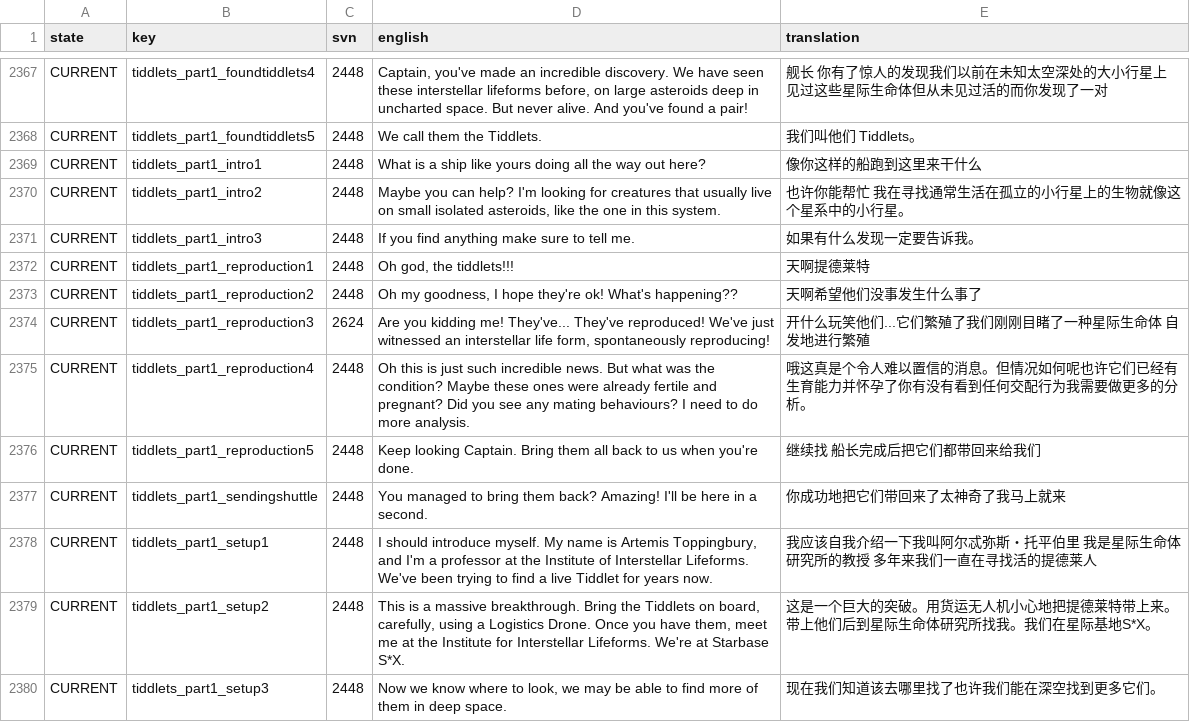
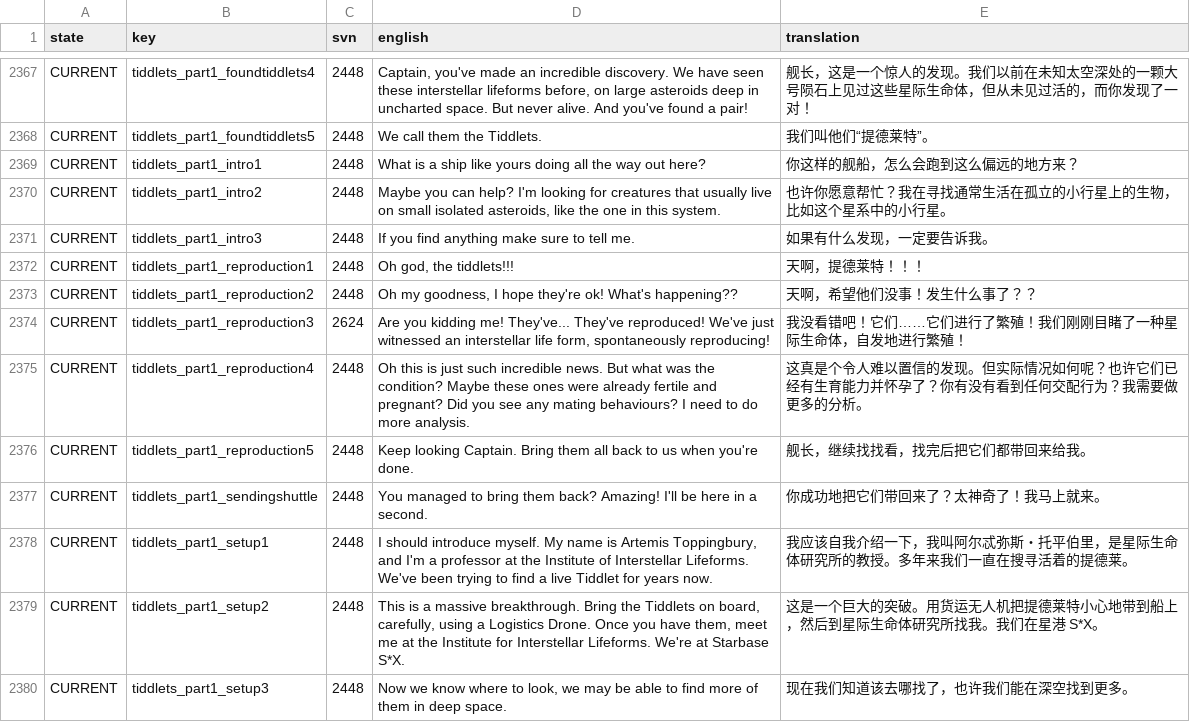
Before and after one commit to Totengeist/LastStarshipTranslations, a CSV file: latest/data/language/chinese_simplified/language.csv, drawn as a sheet; only a part is shown, gaps mark what is left out; the diff covers the shown part only; the diff names each change by its address in the sheet, - before the commit and + after, or states it on an @@ line.

Commit message:
feat: translation refine for Tiddlets questline (WIP)

```diff
--- a/latest/data/language/chinese_simplified/language.csv
+++ b/latest/data/language/chinese_simplified/language.csv
-E2367 (translation): 舰长 你有了惊人的发现我们以前在未知太空深处的大小行星上 见过这些星际生命体但从未见过活的而你发现了一对
+E2367 (translation): 舰长，这是一个惊人的发现。我们以前在未知太空深处的一颗大号陨石上见过这些星际生命体，但从未见过活的，而你发现了一对！
-E2368 (translation): 我们叫他们 Tiddlets。
+E2368 (translation): 我们叫他们“提德莱特”。
-E2369 (translation): 像你这样的船跑到这里来干什么
+E2369 (translation): 你这样的舰船，怎么会跑到这么偏远的地方来？
-E2370 (translation): 也许你能帮忙 我在寻找通常生活在孤立的小行星上的生物就像这个星系中的小行星。
+E2370 (translation): 也许你愿意帮忙？我在寻找通常生活在孤立的小行星上的生物，比如这个星系中的小行星。
-E2371 (translation): 如果有什么发现一定要告诉我。
+E2371 (translation): 如果有什么发现，一定要告诉我。
-E2372 (translation): 天啊提德莱特
+E2372 (translation): 天啊，提德莱特！！！
-E2373 (translation): 天啊希望他们没事发生什么事了
+E2373 (translation): 天啊，希望他们没事！发生什么事了？？
-E2374 (translation): 开什么玩笑他们...它们繁殖了我们刚刚目睹了一种星际生命体 自发地进行繁殖
+E2374 (translation): 我没看错吧！它们……它们进行了繁殖！我们刚刚目睹了一种星际生命体，自发地进行繁殖！
-E2375 (translation): 哦这真是个令人难以置信的消息。但情况如何呢也许它们已经有生育能力并怀孕了你有没有看到任何交配行为我需要做…
+E2375 (translation): 这真是个令人难以置信的发现。但实际情况如何呢？也许它们已经有生育能力并怀孕了？你有没有看到任何交配行为？我需要做…
-E2376 (translation): 继续找 船长完成后把它们都带回来给我们
+E2376 (translation): 舰长，继续找找看，找完后把它们都带回来给我。
-E2377 (translation): 你成功地把它们带回来了太神奇了我马上就来
+E2377 (translation): 你成功地把它们带回来了？太神奇了！我马上就来。
-E2378 (translation): …介绍一下我叫阿尔忒弥斯・托平伯里 我是星际生命体研究所的教授 多年来我们一直在寻找活的提德莱人
+E2378 (translation): …介绍一下，我叫阿尔忒弥斯・托平伯里，是星际生命体研究所的教授。多年来我们一直在搜寻活着的提德莱。
-E2379 (translation): …运无人机小心地把提德莱特带上来。带上他们后到星际生命体研究所找我。我们在星际基地S*X。
+E2379 (translation): …运无人机把提德莱特小心地带到船上，然后到星际生命体研究所找我。我们在星港 S*X。
-E2380 (translation): 现在我们知道该去哪里找了也许我们能在深空找到更多它们。
+E2380 (translation): 现在我们知道该去哪找了，也许我们能在深空找到更多。
```
Also changed, not shown: 156 edited cells elsewhere in this file.
